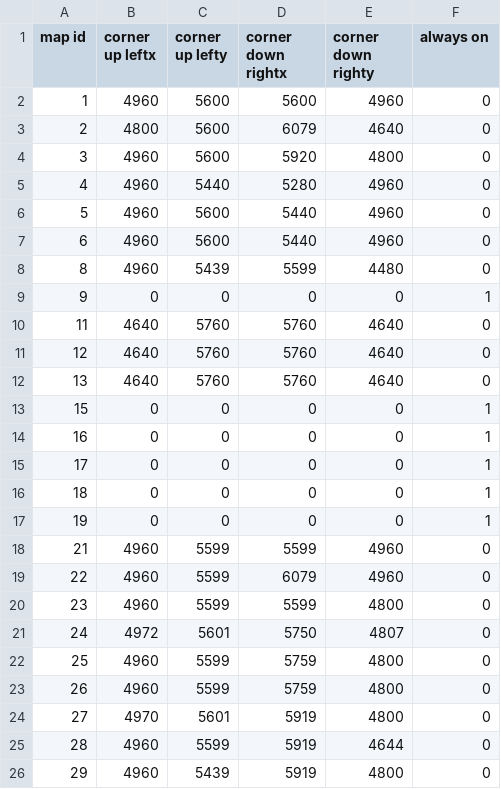
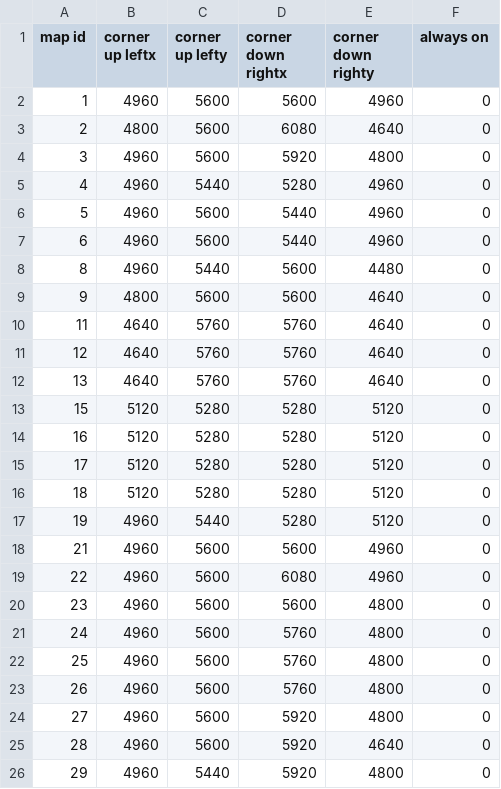
Before and after one commit to DrakiaXYZ/osrose-droprev, a CSV file: Binary/data/map_grid.csv, drawn as a sheet; only a part is shown; the diff covers the shown part only.

```diff
--- a/Binary/data/map_grid.csv
+++ b/Binary/data/map_grid.csv
@@ -2,3 +2,3 @@ map id,corner up leftx,corner up lefty,corner down rightx,corner down righty,alw
 1,4960,5600,5600,4960,0
-2,4800,5600,6079,4640,0
+2,4800,5600,6080,4640,0
 3,4960,5600,5920,4800,0
@@ -7,4 +7,4 @@ map id,corner up leftx,corner up lefty,corner down rightx,corner down righty,alw
 6,4960,5600,5440,4960,0
-8,4960,5439,5599,4480,0
-9,0,0,0,0,1
+8,4960,5440,5600,4480,0
+9,4800,5600,5600,4640,0
 11,4640,5760,5760,4640,0
@@ -12,15 +12,15 @@ map id,corner up leftx,corner up lefty,corner down rightx,corner down righty,alw
 13,4640,5760,5760,4640,0
-15,0,0,0,0,1
-16,0,0,0,0,1
-17,0,0,0,0,1
-18,0,0,0,0,1
-19,0,0,0,0,1
-21,4960,5599,5599,4960,0
-22,4960,5599,6079,4960,0
-23,4960,5599,5599,4800,0
-24,4972,5601,5750,4807,0
-25,4960,5599,5759,4800,0
-26,4960,5599,5759,4800,0
-27,4970,5601,5919,4800,0
-28,4960,5599,5919,4644,0
-29,4960,5439,5919,4800,0
+15,5120,5280,5280,5120,0
+16,5120,5280,5280,5120,0
+17,5120,5280,5280,5120,0
+18,5120,5280,5280,5120,0
+19,4960,5440,5280,5120,0
+21,4960,5600,5600,4960,0
+22,4960,5600,6080,4960,0
+23,4960,5600,5600,4800,0
+24,4960,5600,5760,4800,0
+25,4960,5600,5760,4800,0
+26,4960,5600,5760,4800,0
+27,4960,5600,5920,4800,0
+28,4960,5600,5920,4640,0
+29,4960,5440,5920,4800,0
```
Also changed, not shown: 129 edited cells elsewhere in this file, 1 other file.
